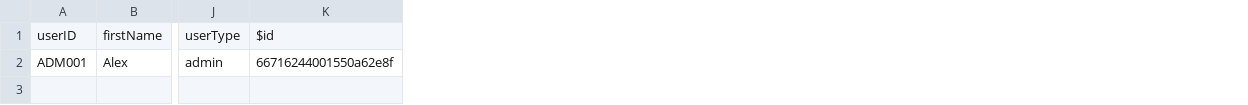
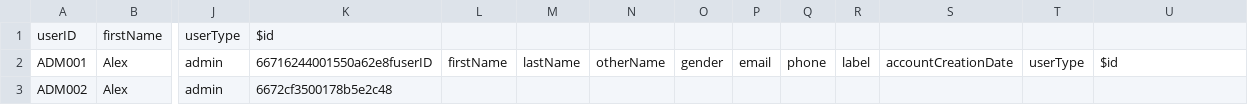
Before and after one commit to Crownzcom/examprep-school-server, a CSV file: data/admin_users.csv, drawn as a sheet; only a part is shown, gaps mark what is left out; addresses are those after the commit; rows hold the shown columns only; the diff names each change by its address in the sheet, - before the commit and + after, or states it on an @@ line.

```diff
--- a/data/admin_users.csv
+++ b/data/admin_users.csv
+column K, rows 1-2: $id | 66716244001550a62e8fuserID
+column L, row 2: firstName
+column M, row 2: lastName
+column N, row 2: otherName
+column O, row 2: gender
+column P, row 2: email
+column Q, row 2: phone
+column R, row 2: label
+column S, row 2: accountCreationDate
+column T, row 2: userType
-U1: $id
+U1: (empty)
-U2: 66716244001550a62e8f
+U2: $id
+row 3: ADM002 | Alex | admin | 6672cf3500178b5e2c48
```
Also changed, not shown: data/student_users.csv, 4 other files.
